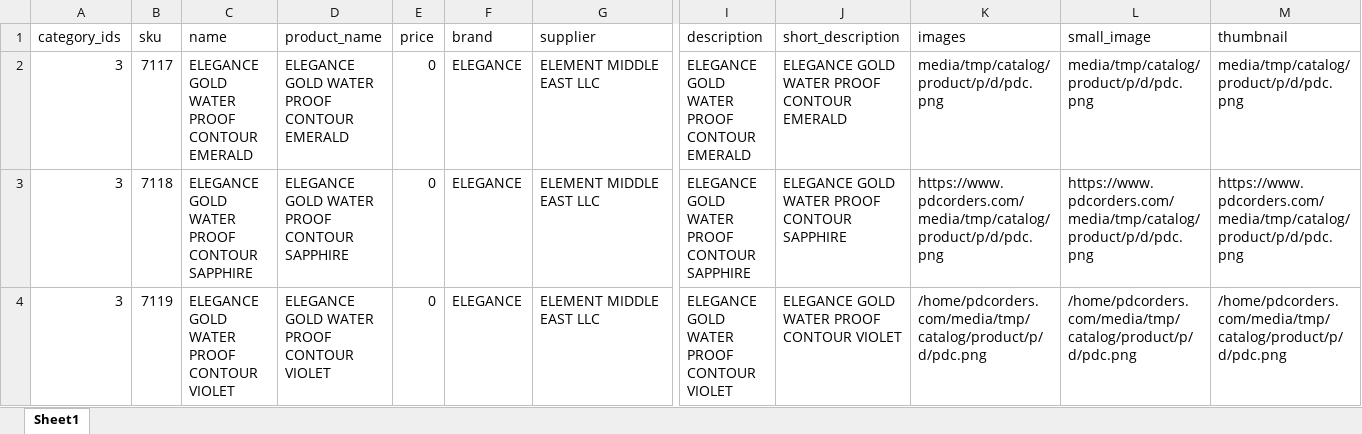
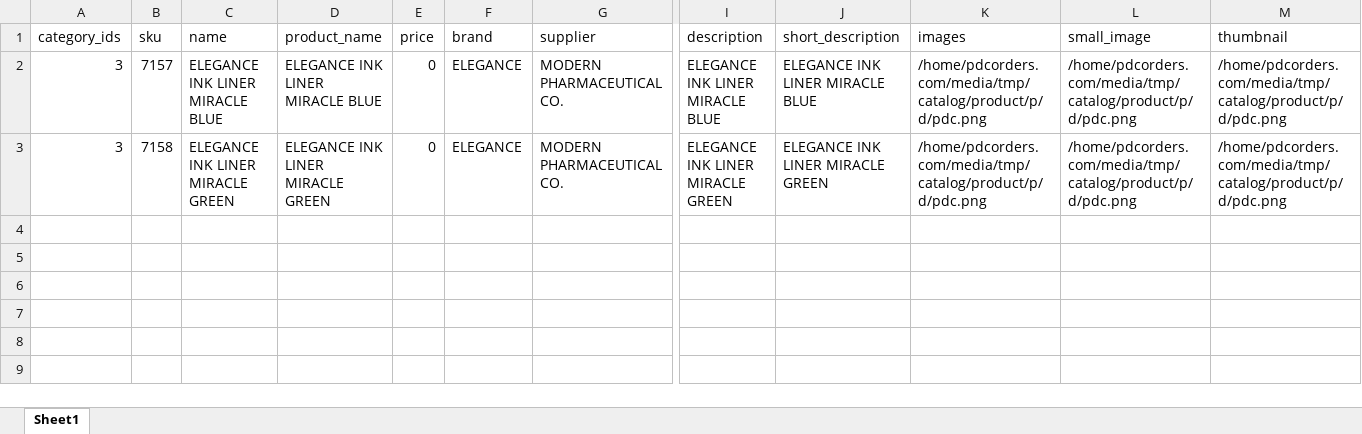
Before and after one commit to Ignovate/Pdc, an Excel workbook: var/import/1.xlsx, sheet Sheet1, drawn as a sheet; only a part is shown, gaps mark what is left out; values as stored, in another font and other column widths than the file's, no borders; removed rows and columns are numbered as before the commit, all else as after; rows hold the shown columns only; the diff names each change by its address in the sheet, - before the commit and + after, or states it on an @@ line.

Commit message:
updated import

```diff
--- a/var/import/1.xlsx (sheet Sheet1)
+++ b/var/import/1.xlsx (sheet Sheet1)
-row 2: 3 | 7117 | ELEGANCE GOLD WATER PROOF CONTOUR EMERALD | ELEGANCE GOLD WATER PROOF CONTOUR EMERALD | 0 | ELEGANCE | ELEMENT MIDDLE EAST LLC | ELEGANCE GOLD WATER PROOF CONTOUR EMERALD | ELEGANCE GOLD WATER PROOF CONTOUR EMERALD | media/tmp/catalog/product/p/d/pdc.png | media/tmp/catalog/product/p/d/pdc.png | media/tmp/catalog/product/p/d/pdc.png
-B2 (sku): 7118
+B2 (sku): 7157
-C2 (name): ELEGANCE GOLD WATER PROOF CONTOUR SAPPHIRE
+C2 (name): ELEGANCE INK LINER MIRACLE BLUE
-D2 (product_name): ELEGANCE GOLD WATER PROOF CONTOUR SAPPHIRE
+D2 (product_name): ELEGANCE INK LINER MIRACLE BLUE
-G2:G3 (supplier): ELEMENT MIDDLE EAST LLC
+G2:G3 (supplier): MODERN PHARMACEUTICAL CO.
-I2 (description): ELEGANCE GOLD WATER PROOF CONTOUR SAPPHIRE
+I2 (description): ELEGANCE INK LINER MIRACLE BLUE
-J2 (short_description): ELEGANCE GOLD WATER PROOF CONTOUR SAPPHIRE
+J2 (short_description): ELEGANCE INK LINER MIRACLE BLUE
-K2 (images): https://www.pdcorders.com/media/tmp/catalog/product/p/d/pdc.png
+K2 (images): /home/pdcorders.com/media/tmp/catalog/product/p/d/pdc.png
-L2 (small_image): https://www.pdcorders.com/media/tmp/catalog/product/p/d/pdc.png
+L2 (small_image): /home/pdcorders.com/media/tmp/catalog/product/p/d/pdc.png
-M2 (thumbnail): https://www.pdcorders.com/media/tmp/catalog/product/p/d/pdc.png
+M2 (thumbnail): /home/pdcorders.com/media/tmp/catalog/product/p/d/pdc.png
-B3 (sku): 7119
+B3 (sku): 7158
-C3 (name): ELEGANCE GOLD WATER PROOF CONTOUR VIOLET
+C3 (name): ELEGANCE INK LINER MIRACLE GREEN
-D3 (product_name): ELEGANCE GOLD WATER PROOF CONTOUR VIOLET
+D3 (product_name): ELEGANCE INK LINER MIRACLE GREEN
-I3 (description): ELEGANCE GOLD WATER PROOF CONTOUR VIOLET
+I3 (description): ELEGANCE INK LINER MIRACLE GREEN
-J3 (short_description): ELEGANCE GOLD WATER PROOF CONTOUR VIOLET
+J3 (short_description): ELEGANCE INK LINER MIRACLE GREEN
```
Also changed, not shown: 1 other file.
